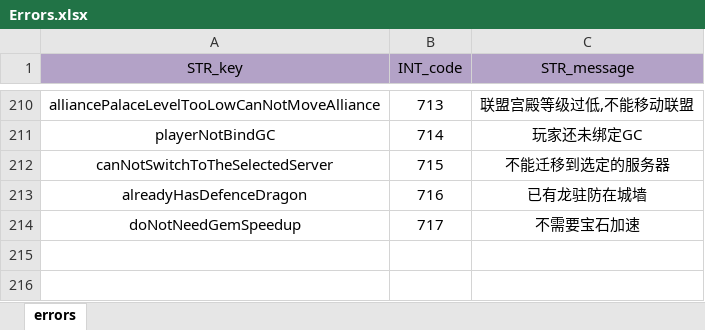
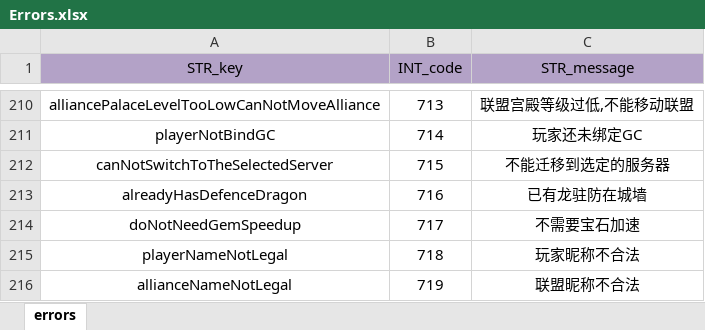
Before and after one commit to ModunZhang/kod_server, an Excel workbook: gameData/shared/Errors.xlsx, sheet errors, drawn as a sheet; only a part is shown, gaps mark what is left out; values as stored, in another font and other column widths than the file's, no borders; the diff names each change by its address in the sheet, - before the commit and + after, or states it on an @@ line.

```diff
--- a/gameData/shared/Errors.xlsx (sheet errors)
+++ b/gameData/shared/Errors.xlsx (sheet errors)
+row 215: playerNameNotLegal | 718 | 玩家昵称不合法
+row 216: allianceNameNotLegal | 719 | 联盟昵称不合法
```
Also changed, not shown: 6 other files.
